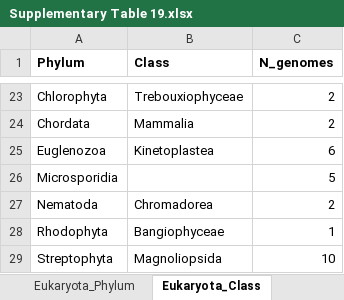
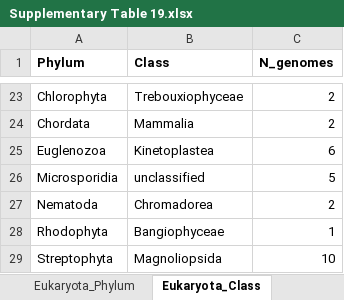
Before and after one commit to linweiliarchaea/Asgard-Eukaryote-Phylogenomics-2026, an Excel workbook: data/supplementary_tables/Supplementary Table 19.xlsx, sheet Eukaryota_Class, drawn as a sheet; only a part is shown, gaps mark what is left out; values as stored, in another font and other column widths than the file's, no borders; the diff names each change by its address in the sheet, - before the commit and + after, or states it on an @@ line.

```diff
--- a/data/supplementary_tables/Supplementary Table 19.xlsx (sheet Eukaryota_Class)
+++ b/data/supplementary_tables/Supplementary Table 19.xlsx (sheet Eukaryota_Class)
-B26 (Class): (empty)
+B26 (Class): unclassified
```
Also changed, not shown: sheet Eukaryota_Order, data/supplementary_tables/Supplementary Table 10.xlsx, data/supplementary_tables/Supplementary Table 11.xlsx, 29 other files.
